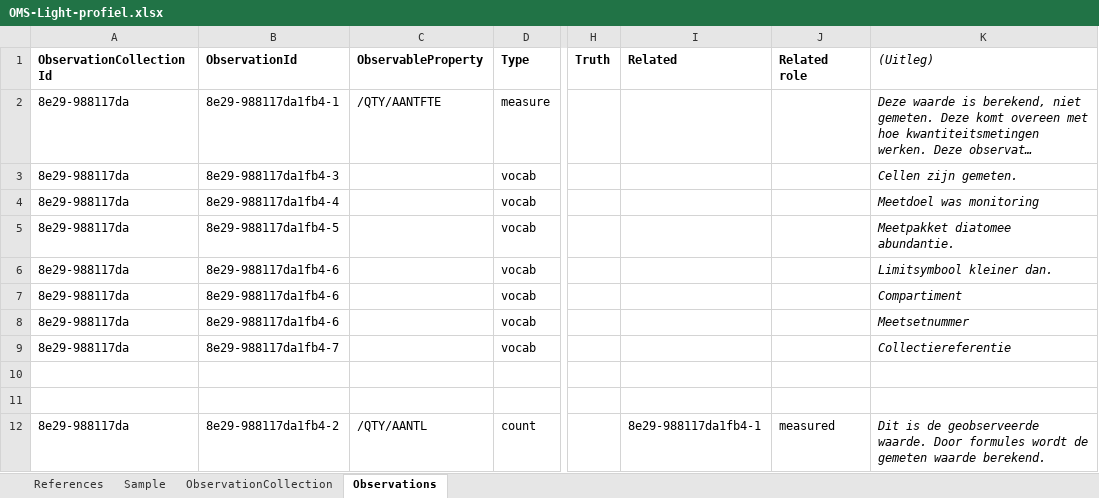
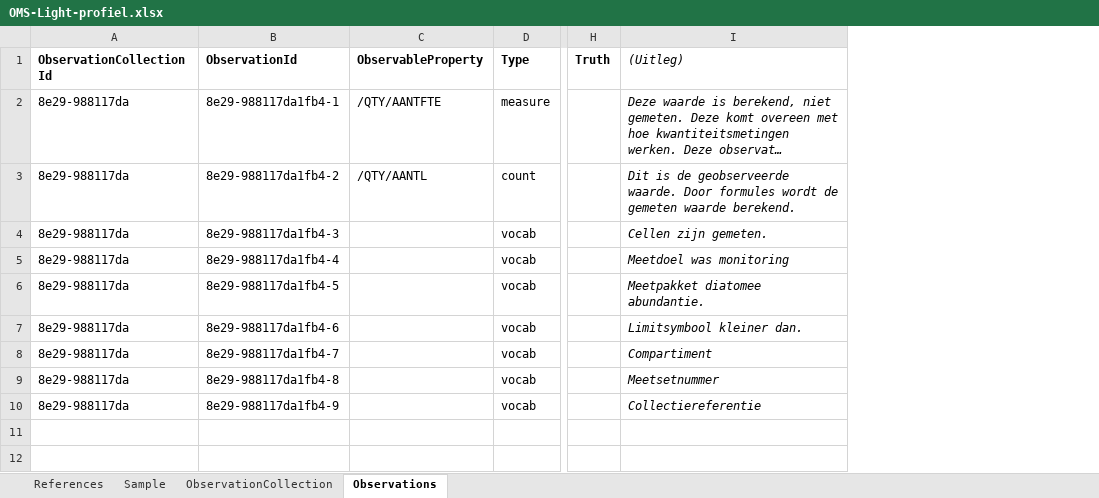
Before and after one commit to DigitaleDeltaOrg/waterkwaliteitapi, an Excel workbook: voorbeelden/OMS-Light-profiel.xlsx, sheet Observations, drawn as a sheet; only a part is shown, gaps mark what is left out; long unchanged cells end in …; values as stored, in another font and other column widths than the file's, no borders; removed rows and columns are numbered as before the commit, all else as after; rows hold the shown columns only; the diff names each change by its address in the sheet, - before the commit and + after, or states it on an @@ line.

Commit message:
Update OMS-Light-profiel.xlsx

```diff
--- a/voorbeelden/OMS-Light-profiel.xlsx (sheet Observations)
+++ b/voorbeelden/OMS-Light-profiel.xlsx (sheet Observations)
-column I (Related), empty
-column J (Related role), empty
@@ row 12 moved to row 3: 8e29-988117da @@
-B8 (ObservationId): 8e29-988117da1fb4-6
+B8 (ObservationId): 8e29-988117da1fb4-7
-B9 (ObservationId): 8e29-988117da1fb4-6
+B9 (ObservationId): 8e29-988117da1fb4-8
-B10 (ObservationId): 8e29-988117da1fb4-7
+B10 (ObservationId): 8e29-988117da1fb4-9
-row 10: (empty)
-row 11: (empty)
```
Also changed, not shown: sheet Sample.
